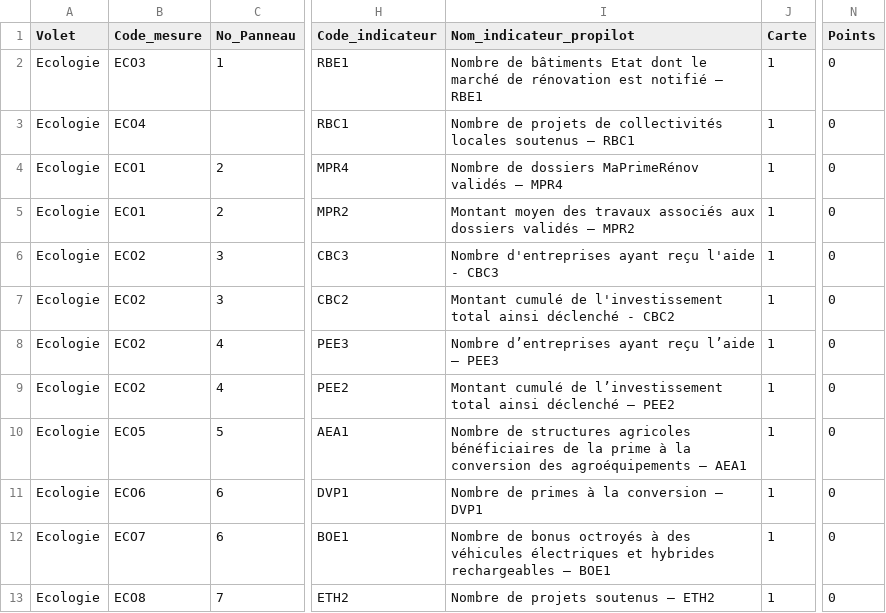
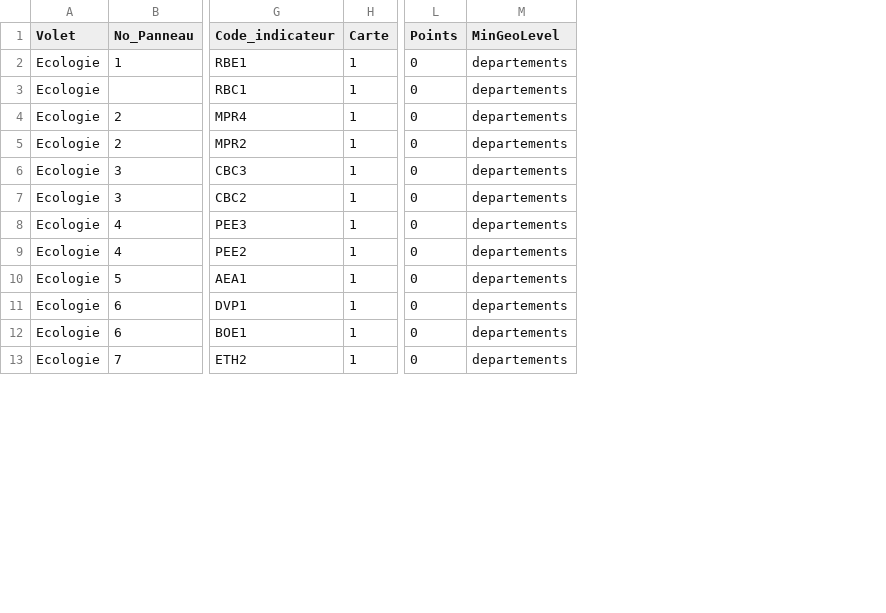
Before and after one commit to 139bercy/dashboard_widgets, a CSV file: dashboard-configuration/france-relance.csv, drawn as a sheet; only a part is shown, gaps mark what is left out; removed rows and columns are numbered as before the commit, all else as after; the diff names each change by its address in the sheet, - before the commit and + after, or states it on an @@ line.

Commit message:
Simplification des fichiers de configuration et renommage du script

```diff
--- a/dashboard-configuration/france-relance.csv
+++ b/dashboard-configuration/france-relance.csv
-column B (Code_mesure), rows 2-13: ECO3 | ECO4 | ECO1 | ECO1 | ECO2 | ECO2 | ECO2 | ECO2 | ECO5 | ECO6 | ECO7 | ECO8
-column I (Nom_indicateur_propilot), rows 2-13: Nombre de bâtiments Etat dont le marché de rénovation est notifié – RBE1 | Nombre de projets de collectivités locales soutenus – RBC1 | Nombre de dossiers MaPrimeRénov validés – MPR4 | Montant moyen des travaux associés aux dossiers validés – MPR2 | Nombre d'entreprises ayant reçu l'aide - CBC3 | Montant cumulé de l'investissement total ainsi déclenché - CBC2 | Nombre d’entreprises ayant reçu l’aide – PEE3 | Montant cumulé de l’investissement total ainsi déclenché – PEE2 | Nombre de structures agricoles bénéficiaires de la prime à la conversion des agroéquipements – AEA1 | Nombre de primes à la conversion – DVP1 | Nombre de bonus octroyés à des véhicules électriques et hybrides rechargeables – BOE1 | Nombre de projets soutenus – ETH2
+column M (MinGeoLevel), rows 2-13: all departements
```
Also changed, not shown: dashboard-configuration/afa.csv, dashboard-configuration/impact.csv, 2 other files.
